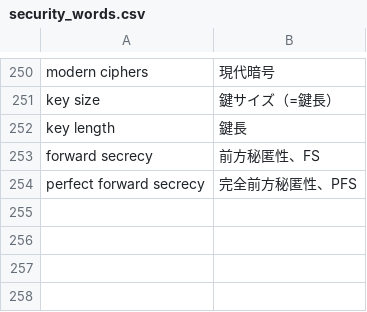
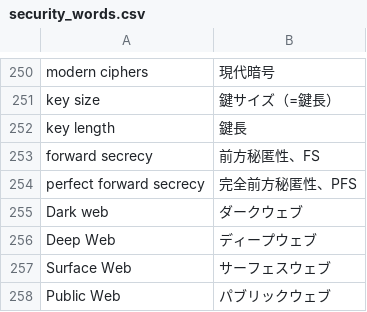
Before and after one commit to SaitoLab/security_words, a CSV file: security_words.csv, drawn as a sheet; only a part is shown, gaps mark what is left out; the diff names each change by its address in the sheet, - before the commit and + after, or states it on an @@ line.

Commit message:
Update security_words.csv
Dark web,ダークウェブ
Deep Web,ディープウェブ
Surface Web,サーフェスウェブ
Public Web,パブリックウェブ

```diff
--- a/security_words.csv
+++ b/security_words.csv
+row 255: Dark web | ダークウェブ
+row 256: Deep Web | ディープウェブ
+row 257: Surface Web | サーフェスウェブ
+row 258: Public Web | パブリックウェブ
```
